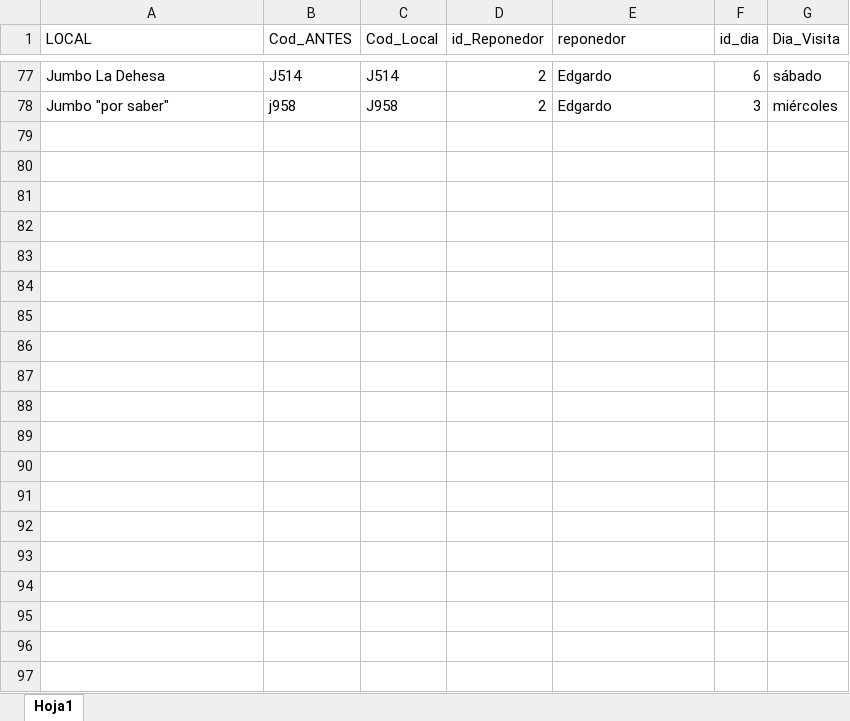
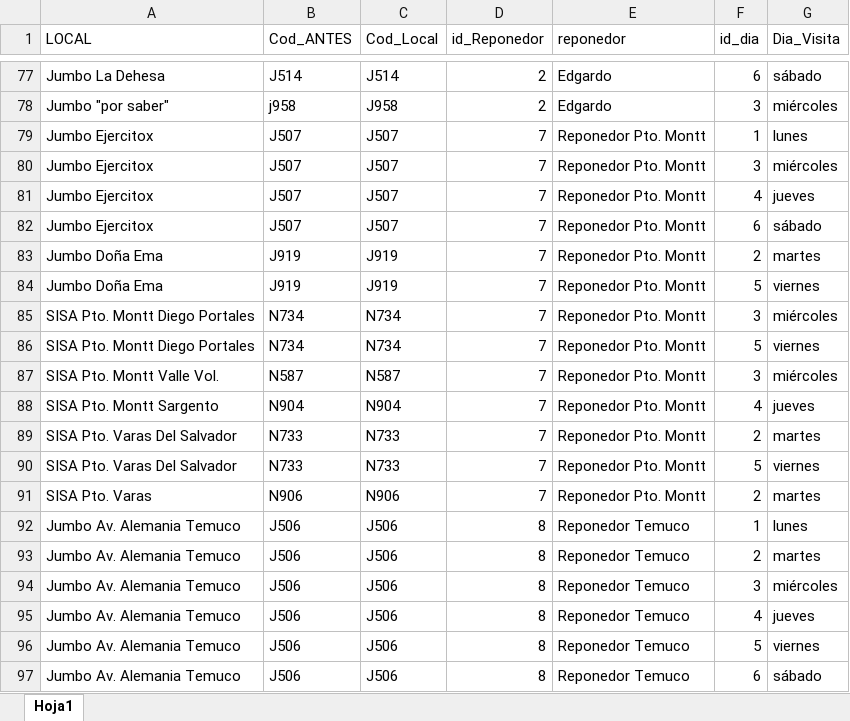
Before and after one commit to FernandaVDA/Supermercados-Nacional, an Excel workbook: Reponedores CENCOSUD.xlsx, sheet Hoja1, drawn as a sheet; only a part is shown, gaps mark what is left out; values as stored, in another font and other column widths than the file's, no borders; table styles not drawn; the diff covers the shown part only; the diff names each change by its address in the sheet, - before the commit and + after, or states it on an @@ line.

Commit message:
Actualización
Actualización reponedores Pto. Montt y Temuco

```diff
--- a/Reponedores CENCOSUD.xlsx (sheet Hoja1)
+++ b/Reponedores CENCOSUD.xlsx (sheet Hoja1)
+row 79: Jumbo Ejercitox | J507 | J507 | 7 | Reponedor Pto. Montt | 1 | lunes
+row 80: Jumbo Ejercitox | J507 | J507 | 7 | Reponedor Pto. Montt | 3 | miércoles
+row 81: Jumbo Ejercitox | J507 | J507 | 7 | Reponedor Pto. Montt | 4 | jueves
+row 82: Jumbo Ejercitox | J507 | J507 | 7 | Reponedor Pto. Montt | 6 | sábado
+row 83: Jumbo Doña Ema | J919 | J919 | 7 | Reponedor Pto. Montt | 2 | martes
+row 84: Jumbo Doña Ema | J919 | J919 | 7 | Reponedor Pto. Montt | 5 | viernes
+row 85: SISA Pto. Montt Diego Portales | N734 | N734 | 7 | Reponedor Pto. Montt | 3 | miércoles
+row 86: SISA Pto. Montt Diego Portales | N734 | N734 | 7 | Reponedor Pto. Montt | 5 | viernes
+row 87: SISA Pto. Montt Valle Vol. | N587 | N587 | 7 | Reponedor Pto. Montt | 3 | miércoles
+row 88: SISA Pto. Montt Sargento | N904 | N904 | 7 | Reponedor Pto. Montt | 4 | jueves
+row 89: SISA Pto. Varas Del Salvador | N733 | N733 | 7 | Reponedor Pto. Montt | 2 | martes
+row 90: SISA Pto. Varas Del Salvador | N733 | N733 | 7 | Reponedor Pto. Montt | 5 | viernes
+row 91: SISA Pto. Varas | N906 | N906 | 7 | Reponedor Pto. Montt | 2 | martes
+row 92: Jumbo Av. Alemania Temuco | J506 | J506 | 8 | Reponedor Temuco | 1 | lunes
+row 93: Jumbo Av. Alemania Temuco | J506 | J506 | 8 | Reponedor Temuco | 2 | martes
+row 94: Jumbo Av. Alemania Temuco | J506 | J506 | 8 | Reponedor Temuco | 3 | miércoles
+row 95: Jumbo Av. Alemania Temuco | J506 | J506 | 8 | Reponedor Temuco | 4 | jueves
+row 96: Jumbo Av. Alemania Temuco | J506 | J506 | 8 | Reponedor Temuco | 5 | viernes
+row 97: Jumbo Av. Alemania Temuco | J506 | J506 | 8 | Reponedor Temuco | 6 | sábado
```
Also changed, not shown: 13 added rows elsewhere in this sheet, Reponedores SMU.xlsx, Reponedores WM.xlsx.
